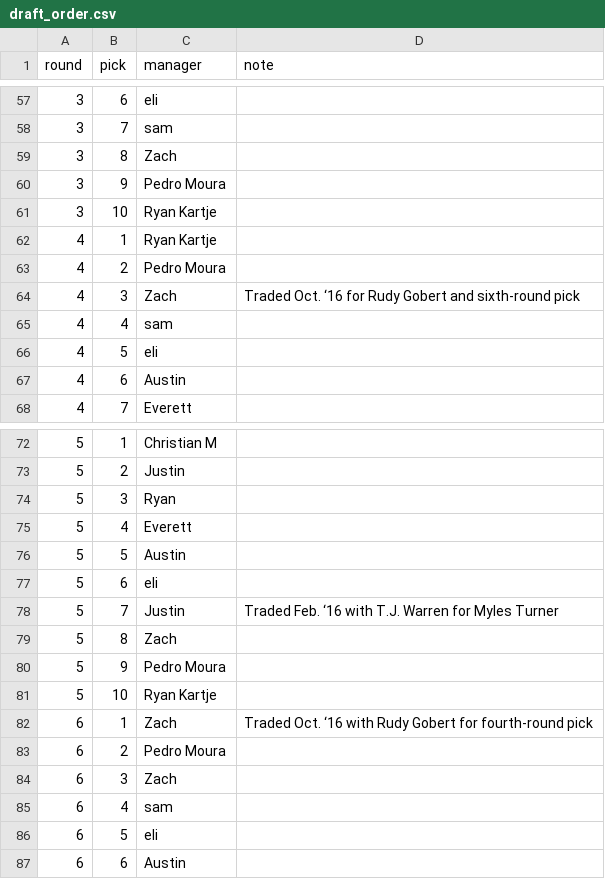
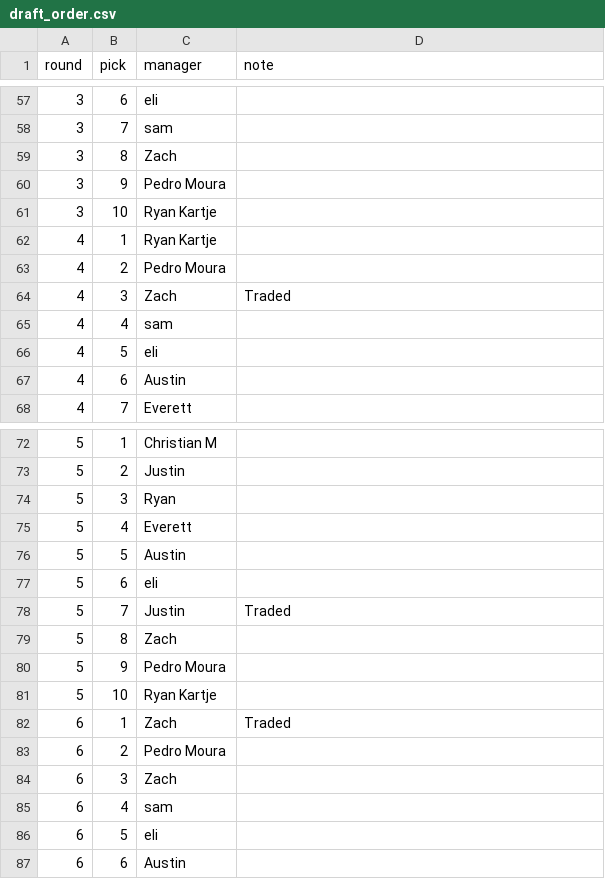
Before and after one commit to ryanvmenezes/cutthecheck, a CSV file: rosters/management/commands/draft_order.csv, drawn as a sheet; only a part is shown, gaps mark what is left out.

```diff
--- a/rosters/management/commands/draft_order.csv
+++ b/rosters/management/commands/draft_order.csv
@@ -63,3 +63,3 @@ round,pick,manager,note
 4,2,Pedro Moura,
-4,3,Zach,Traded Oct. ‘16 for Rudy Gobert and sixth-round pick
+4,3,Zach,Traded
 4,4,sam,
@@ -77,3 +77,3 @@ round,pick,manager,note
 5,6,eli,
-5,7,Justin,Traded Feb. ‘16 with T.J. Warren for Myles Turner
+5,7,Justin,Traded
 5,8,Zach,
@@ -81,3 +81,3 @@ round,pick,manager,note
 5,10,Ryan Kartje,
-6,1,Zach,Traded Oct. ‘16 with Rudy Gobert for fourth-round pick
+6,1,Zach,Traded
 6,2,Pedro Moura,
```
Also changed, not shown: 1 other file.
